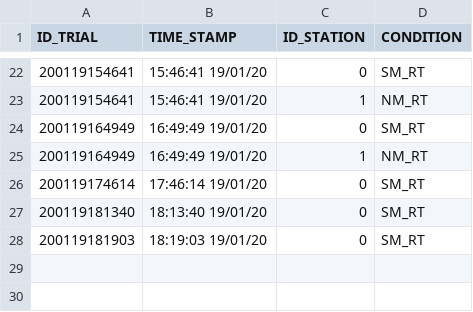
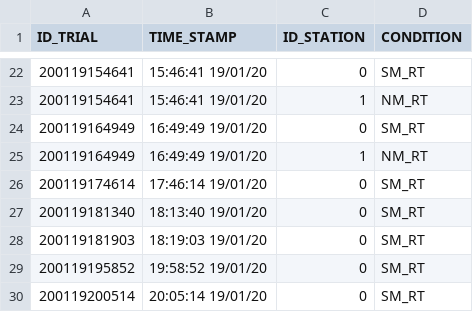
Before and after one commit to lakfel/AdapticRTCVE, a CSV file: MouseShiftingTest/Assets/Logout/general.csv, drawn as a sheet; only a part is shown, gaps mark what is left out; the diff names each change by its address in the sheet, - before the commit and + after, or states it on an @@ line.

Commit message:
Alfa test

```diff
--- a/MouseShiftingTest/Assets/Logout/general.csv
+++ b/MouseShiftingTest/Assets/Logout/general.csv
+row 29: 200119195852 | 19:58:52 19/01/20 | 0 | SM_RT
+row 30: 200119200514 | 20:05:14 19/01/20 | 0 | SM_RT
```
Also changed, not shown: 22 other files.
